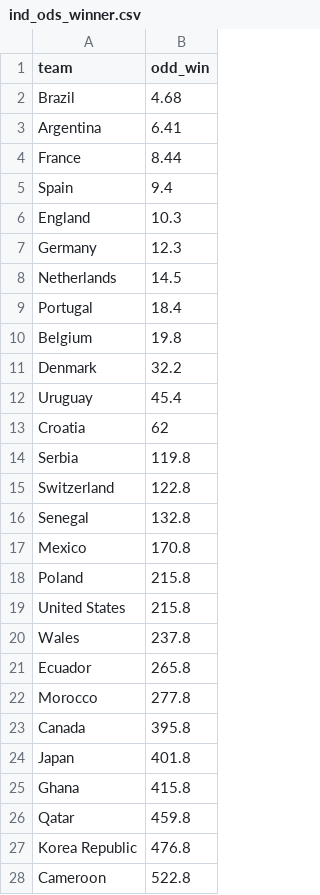
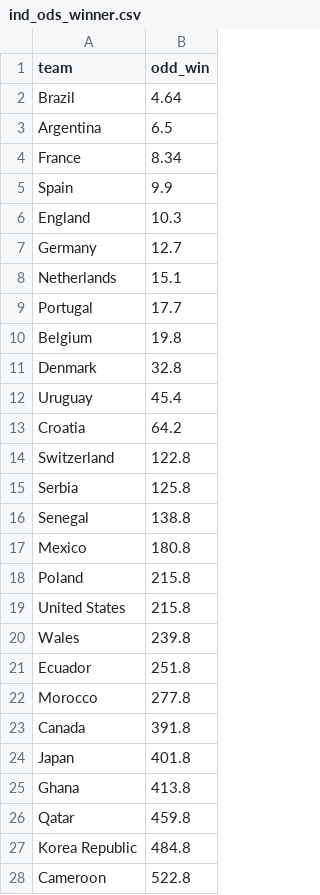
Before and after one commit to araupontones/CariQuiniela, a CSV file: data/3.clean/ind_ods_winner.csv, drawn as a sheet; only a part is shown; the diff covers the shown part only.

Commit message:
Wallee: Fri Nov 18 00:05:01 2022

```diff
--- a/data/3.clean/ind_ods_winner.csv
+++ b/data/3.clean/ind_ods_winner.csv
@@ -1,28 +1,28 @@
 team,odd_win
-Brazil,4.68
-Argentina,6.41
-France,8.44
-Spain,9.4
+Brazil,4.64
+Argentina,6.5
+France,8.34
+Spain,9.9
 England,10.3
-Germany,12.3
-Netherlands,14.5
-Portugal,18.4
+Germany,12.7
+Netherlands,15.1
+Portugal,17.7
 Belgium,19.8
-Denmark,32.2
+Denmark,32.8
 Uruguay,45.4
-Croatia,62
-Serbia,119.8
+Croatia,64.2
 Switzerland,122.8
-Senegal,132.8
-Mexico,170.8
+Serbia,125.8
+Senegal,138.8
+Mexico,180.8
 Poland,215.8
 United States,215.8
-Wales,237.8
-Ecuador,265.8
+Wales,239.8
+Ecuador,251.8
 Morocco,277.8
-Canada,395.8
+Canada,391.8
 Japan,401.8
-Ghana,415.8
+Ghana,413.8
 Qatar,459.8
-Korea Republic,476.8
+Korea Republic,484.8
 Cameroon,522.8
```
Also changed, not shown: 1 added row, 1 removed row and 1 edited cell elsewhere in this file.
